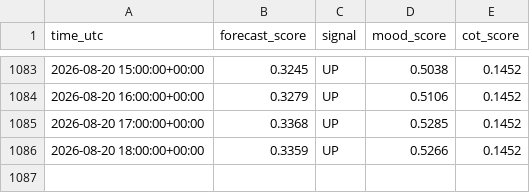
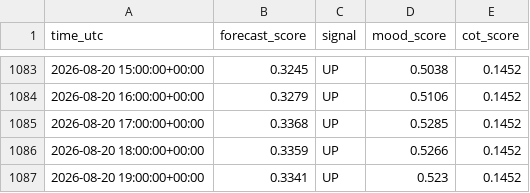
Before and after one commit to sonatinep-hirose/yencast-web-v08, a CSV file: forexlens_forecast.csv, drawn as a sheet; only a part is shown, gaps mark what is left out.

Commit message:
update: forexlens data

```diff
--- a/forexlens_forecast.csv
+++ b/forexlens_forecast.csv
@@ -1086 +1086,2 @@ time_utc,forecast_score,signal,mood_score,cot_score
 2026-08-20 18:00:00+00:00,0.3359,UP,0.5266,0.1452
+2026-08-20 19:00:00+00:00,0.3341,UP,0.523,0.1452
```
Also changed, not shown: forexlens_cot.csv, forexlens_news_mood.csv.
